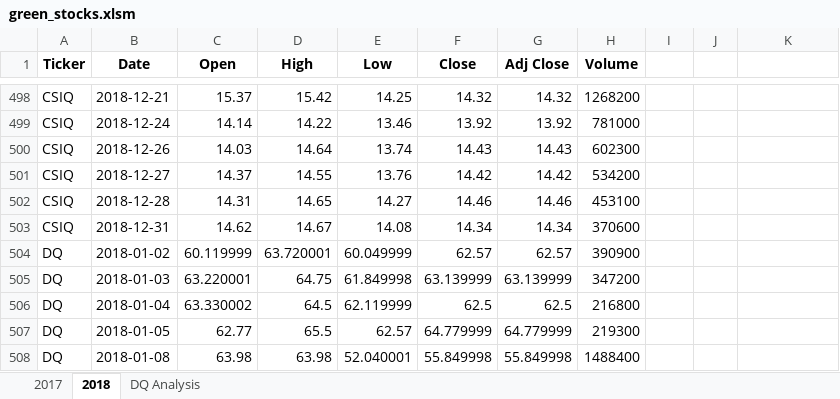
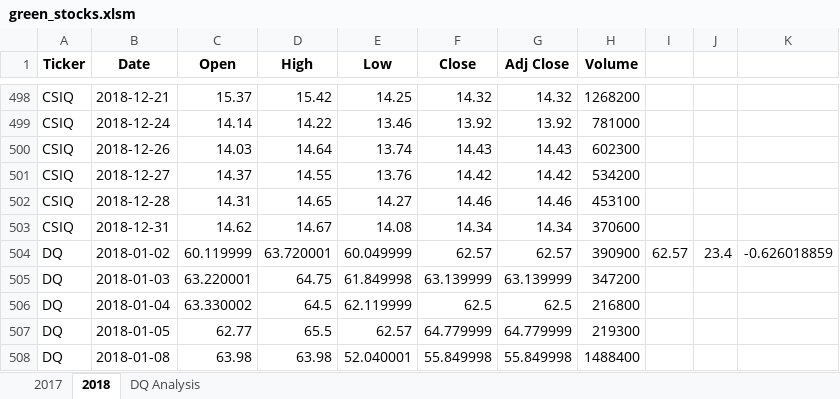
Before and after one commit to mtmcphail/stock-analysis, an Excel workbook: green_stocks.xlsm, sheet 2018, drawn as a sheet; only a part is shown, gaps mark what is left out; values as stored, in another font and other column widths than the file's, no borders; the diff names each change by its address in the sheet, - before the commit and + after, or states it on an @@ line.

```diff
--- a/green_stocks.xlsm (sheet 2018)
+++ b/green_stocks.xlsm (sheet 2018)
-I504: (empty)
+I504: 62.57
-J504: (empty)
+J504: 23.4
-K504: (empty)
+K504: -0.626018859
```
Also changed, not shown: sheet DQ Analysis.
